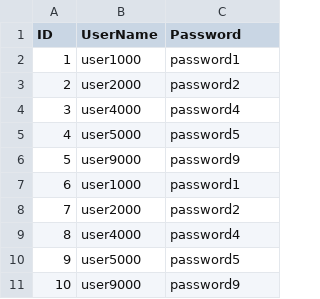
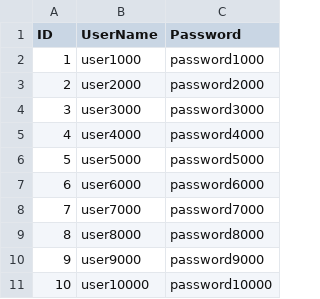
Before and after one commit to javier-caparo/Udacity-DevOps-Azure-Project-3, a CSV file: jmeter/objs_users.csv, drawn as a sheet.

```diff
--- a/jmeter/objs_users.csv
+++ b/jmeter/objs_users.csv
@@ -1,11 +1,11 @@
 ID,UserName,Password
-1,"user1000","password1"
-2,"user2000","password2"
-3,"user4000","password4"
-4,"user5000","password5"
-5,"user9000","password9"
-6,"user1000","password1"
-7,"user2000","password2"
-8,"user4000","password4"
-9,"user5000","password5"
-10,"user9000","password9"
+1,"user1000","password1000"
+2,"user2000","password2000"
+3,"user3000","password3000"
+4,"user4000","password4000"
+5,"user5000","password5000"
+6,"user6000","password6000"
+7,"user7000","password7000"
+8,"user8000","password8000"
+9,"user9000","password9000"
+10,"user10000","password10000"
```
Also changed, not shown: jmeter/objs_books.csv, jmeter/objs_cover_photos.csv, 16 other files.
